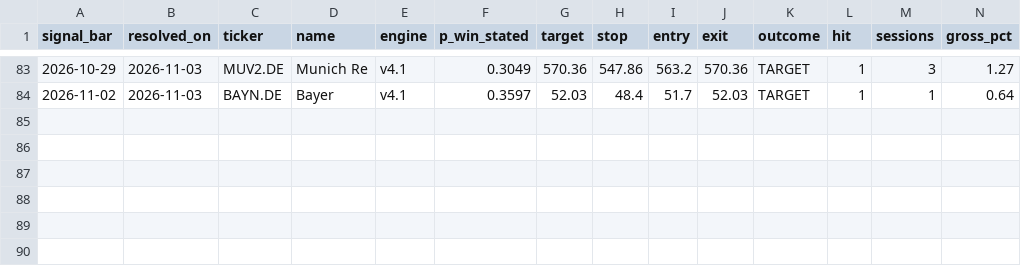
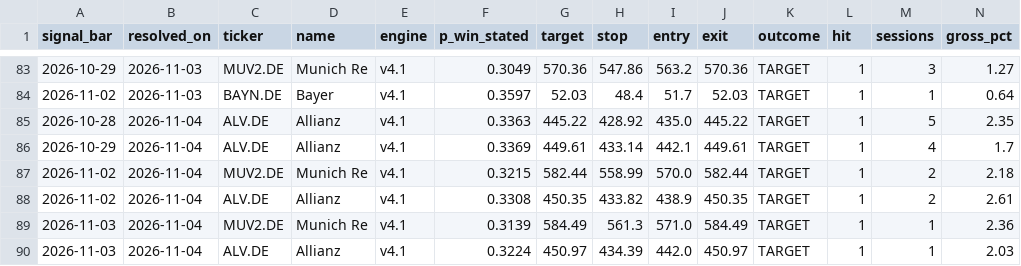
Before and after one commit to amaccountant/swing-agent, a CSV file: calibration_resolved.csv, drawn as a sheet; only a part is shown, gaps mark what is left out; rows hold the shown columns only; the diff names each change by its address in the sheet, - before the commit and + after, or states it on an @@ line.

Commit message:
Evening calibration audit

```diff
--- a/calibration_resolved.csv
+++ b/calibration_resolved.csv
+row 85: 2026-10-28 | 2026-11-04 | ALV.DE | Allianz | v4.1 | 0.3363 | 445.22 | 428.92 | 435.0 | 445.22 | TARGET | 1 | 5 | 2.35
+row 86: 2026-10-29 | 2026-11-04 | ALV.DE | Allianz | v4.1 | 0.3369 | 449.61 | 433.14 | 442.1 | 449.61 | TARGET | 1 | 4 | 1.7
+row 87: 2026-11-02 | 2026-11-04 | MUV2.DE | Munich Re | v4.1 | 0.3215 | 582.44 | 558.99 | 570.0 | 582.44 | TARGET | 1 | 2 | 2.18
+row 88: 2026-11-02 | 2026-11-04 | ALV.DE | Allianz | v4.1 | 0.3308 | 450.35 | 433.82 | 438.9 | 450.35 | TARGET | 1 | 2 | 2.61
+row 89: 2026-11-03 | 2026-11-04 | MUV2.DE | Munich Re | v4.1 | 0.3139 | 584.49 | 561.3 | 571.0 | 584.49 | TARGET | 1 | 1 | 2.36
+row 90: 2026-11-03 | 2026-11-04 | ALV.DE | Allianz | v4.1 | 0.3224 | 450.97 | 434.39 | 442.0 | 450.97 | TARGET | 1 | 1 | 2.03
```
Also changed, not shown: 4 other files.
